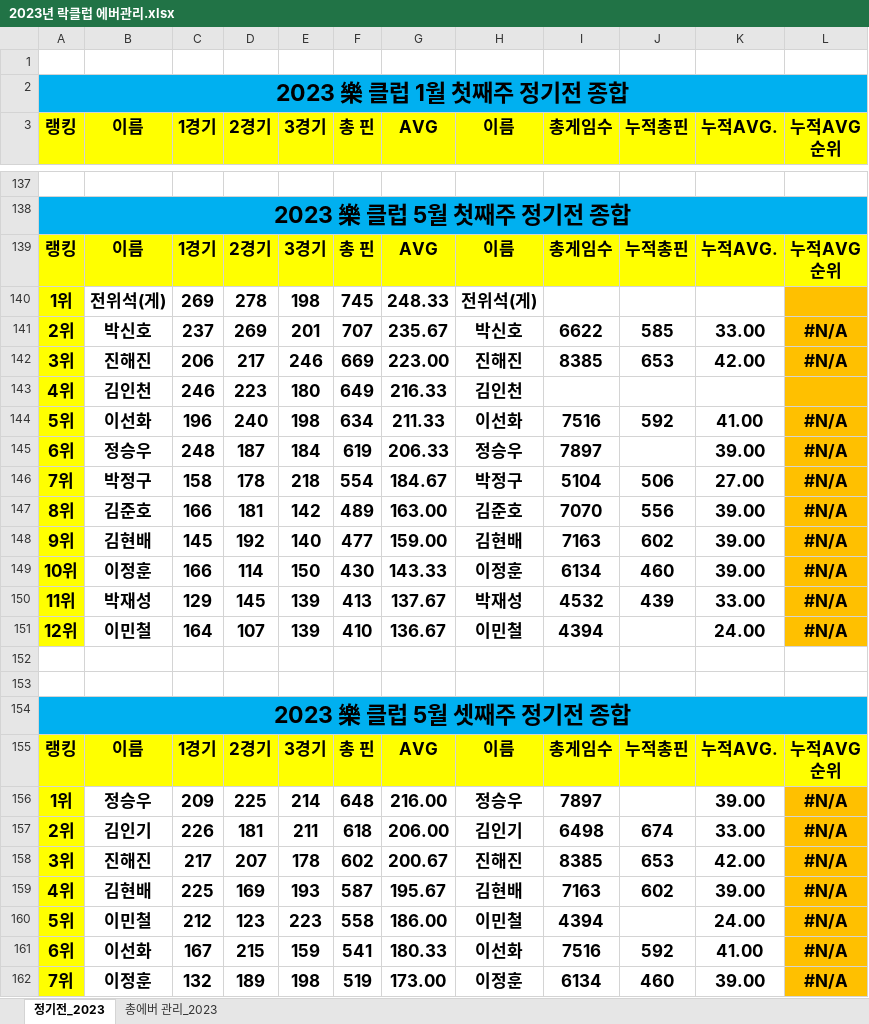
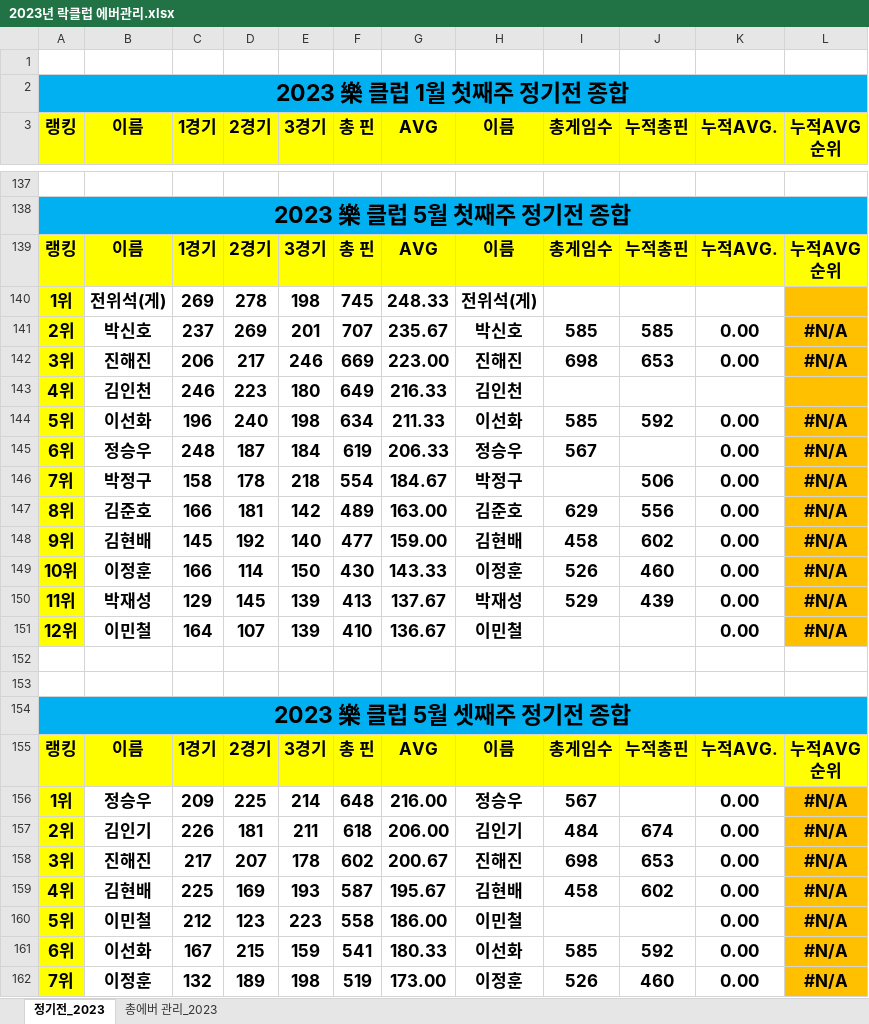
Before and after one commit to weddy0716/sinhoExample, an Excel workbook: 2023년 락클럽 에버관리.xlsx, sheet 정기전_2023, drawn as a sheet; only a part is shown, gaps mark what is left out; values as stored, in another font and other column widths than the file's, no borders; conditional formats not drawn; the diff covers the shown part only; the diff names each change by its address in the sheet, - before the commit and + after, or states it on an @@ line.

Commit message:
Update 2023년 락클럽 에버관리.xlsx
8월첫째주정기전 업로드

```diff
--- a/2023년 락클럽 에버관리.xlsx (sheet 정기전_2023)
+++ b/2023년 락클럽 에버관리.xlsx (sheet 정기전_2023)
-I141 (총게임수): 6622
+I141 (총게임수): 585
-K141 (누적AVG.): 33.00
+K141 (누적AVG.): 0.00
-I142 (총게임수): 8385
+I142 (총게임수): 698
-K142 (누적AVG.): 42.00
+K142 (누적AVG.): 0.00
-I144 (총게임수): 7516
+I144 (총게임수): 585
-K144 (누적AVG.): 41.00
+K144 (누적AVG.): 0.00
-I145 (총게임수): 7897
+I145 (총게임수): 567
-K145 (누적AVG.): 39.00
+K145 (누적AVG.): 0.00
-I146 (총게임수): 5104
+I146 (총게임수): (empty)
-K146 (누적AVG.): 27.00
+K146 (누적AVG.): 0.00
-I147 (총게임수): 7070
+I147 (총게임수): 629
-K147:K149 (누적AVG.): 39.00
+K147:K149 (누적AVG.): 0.00
-I148 (총게임수): 7163
+I148 (총게임수): 458
-I149 (총게임수): 6134
+I149 (총게임수): 526
-I150 (총게임수): 4532
+I150 (총게임수): 529
-K150 (누적AVG.): 33.00
+K150 (누적AVG.): 0.00
-I151 (총게임수): 4394
+I151 (총게임수): (empty)
-K151 (누적AVG.): 24.00
+K151 (누적AVG.): 0.00
-I156 (총게임수): 7897
+I156 (총게임수): 567
-K156 (누적AVG.): 39.00
+K156 (누적AVG.): 0.00
-I157 (총게임수): 6498
+I157 (총게임수): 484
-K157 (누적AVG.): 33.00
+K157 (누적AVG.): 0.00
-I158 (총게임수): 8385
+I158 (총게임수): 698
-K158 (누적AVG.): 42.00
+K158 (누적AVG.): 0.00
-I159 (총게임수): 7163
+I159 (총게임수): 458
-K159 (누적AVG.): 39.00
+K159 (누적AVG.): 0.00
-I160 (총게임수): 4394
+I160 (총게임수): (empty)
-K160 (누적AVG.): 24.00
+K160 (누적AVG.): 0.00
-I161 (총게임수): 7516
+I161 (총게임수): 585
-K161 (누적AVG.): 41.00
+K161 (누적AVG.): 0.00
-I162 (총게임수): 6134
+I162 (총게임수): 526
-K162 (누적AVG.): 39.00
+K162 (누적AVG.): 0.00
```
Also changed, not shown: 17 added rows and 319 edited cells elsewhere in this sheet, sheet 총에버 관리_2023, formulas that keep their value.
